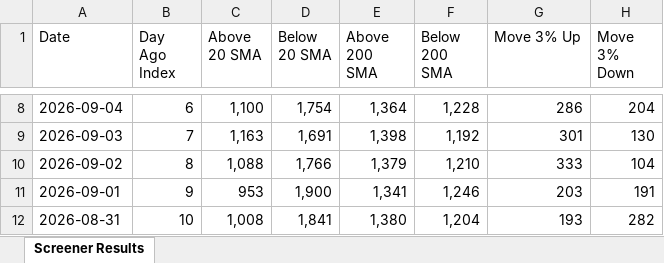
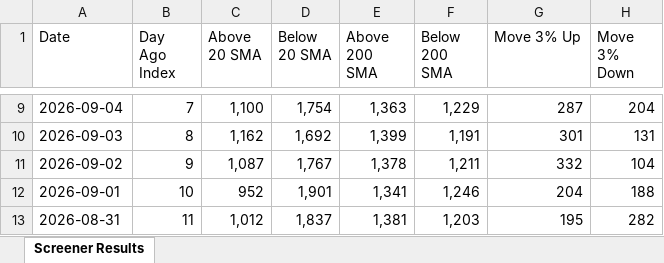
Before and after one commit to roopeshkp1987/MyTradingDashboard, an Excel workbook: data/chartink_scan_counts.xlsx, sheet Screener Results, drawn as a sheet; only a part is shown, gaps mark what is left out; values as stored, in another font and other column widths than the file's, no cell formats; addresses are those after the commit; the diff covers the shown part only; the diff names each change by its address in the sheet, - before the commit and + after, or states it on an @@ line.

```diff
--- a/data/chartink_scan_counts.xlsx (sheet Screener Results)
+++ b/data/chartink_scan_counts.xlsx (sheet Screener Results)
-B9 (Day Ago Index): 6
+B9 (Day Ago Index): 7
-E9 (Above 200 SMA): 1,364
+E9 (Above 200 SMA): 1,363
-F9 (Below 200 SMA): 1,228
+F9 (Below 200 SMA): 1,229
-G9 (Move 3% Up): 286
+G9 (Move 3% Up): 287
-B10 (Day Ago Index): 7
+B10 (Day Ago Index): 8
-C10 (Above 20 SMA): 1,163
+C10 (Above 20 SMA): 1,162
-D10 (Below 20 SMA): 1,691
+D10 (Below 20 SMA): 1,692
-E10 (Above 200 SMA): 1,398
+E10 (Above 200 SMA): 1,399
-F10 (Below 200 SMA): 1,192
+F10 (Below 200 SMA): 1,191
-H10 (Move 3% Down): 130
+H10 (Move 3% Down): 131
-B11 (Day Ago Index): 8
+B11 (Day Ago Index): 9
-C11 (Above 20 SMA): 1,088
+C11 (Above 20 SMA): 1,087
-D11 (Below 20 SMA): 1,766
+D11 (Below 20 SMA): 1,767
-E11 (Above 200 SMA): 1,379
+E11 (Above 200 SMA): 1,378
-F11 (Below 200 SMA): 1,210
+F11 (Below 200 SMA): 1,211
-G11 (Move 3% Up): 333
+G11 (Move 3% Up): 332
-B12 (Day Ago Index): 9
+B12 (Day Ago Index): 10
-C12 (Above 20 SMA): 953
+C12 (Above 20 SMA): 952
-D12 (Below 20 SMA): 1,900
+D12 (Below 20 SMA): 1,901
-G12 (Move 3% Up): 203
+G12 (Move 3% Up): 204
-H12 (Move 3% Down): 191
+H12 (Move 3% Down): 188
-B13 (Day Ago Index): 10
+B13 (Day Ago Index): 11
-C13 (Above 20 SMA): 1,008
+C13 (Above 20 SMA): 1,012
-D13 (Below 20 SMA): 1,841
+D13 (Below 20 SMA): 1,837
-E13 (Above 200 SMA): 1,380
+E13 (Above 200 SMA): 1,381
-F13 (Below 200 SMA): 1,204
+F13 (Below 200 SMA): 1,203
-G13 (Move 3% Up): 193
+G13 (Move 3% Up): 195
```
Also changed, not shown: 1 added row, 1 removed row and 78 edited cells elsewhere in this sheet, cell formats.
